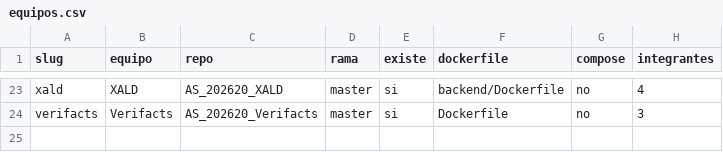
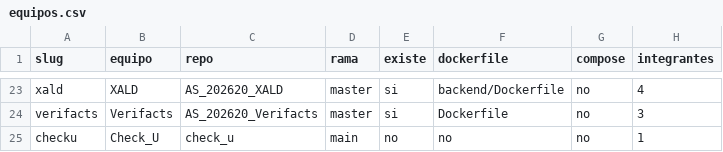
Before and after one commit to ISCOUTB/iscoutb.dev, a CSV file: equipos/equipos.csv, drawn as a sheet; only a part is shown, gaps mark what is left out; the diff names each change by its address in the sheet, - before the commit and + after, or states it on an @@ line.

```diff
--- a/equipos/equipos.csv
+++ b/equipos/equipos.csv
+row 25: checku | Check_U | check_u | main | no | no | no | 1
```
